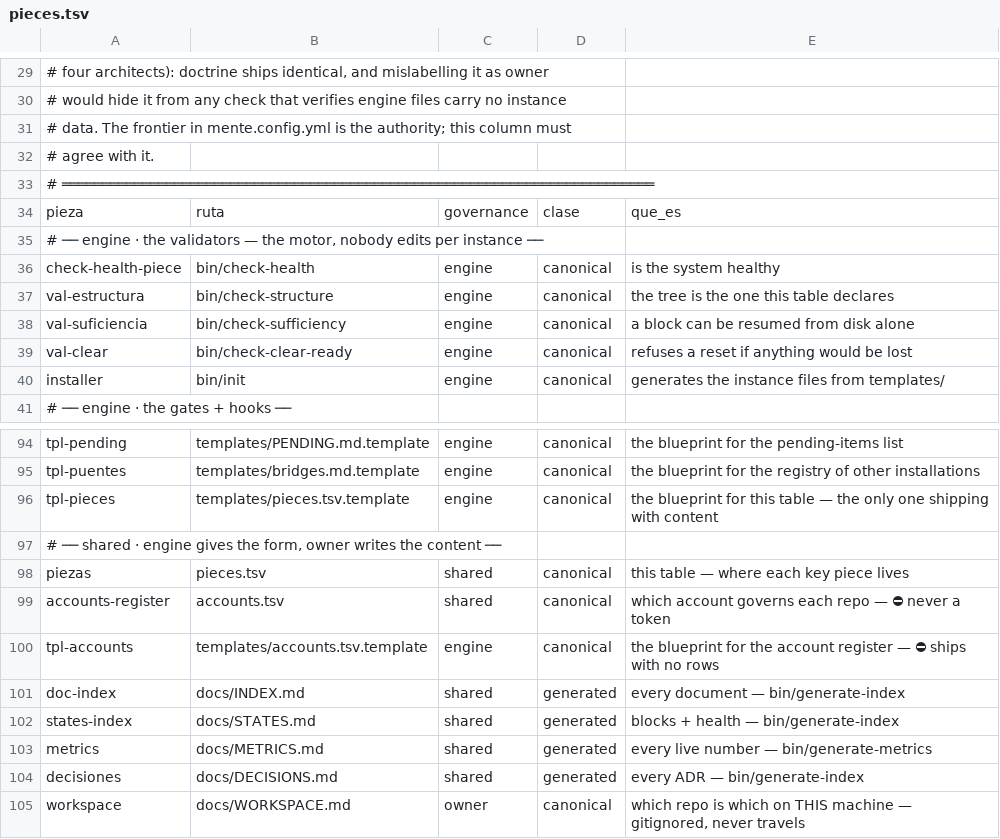
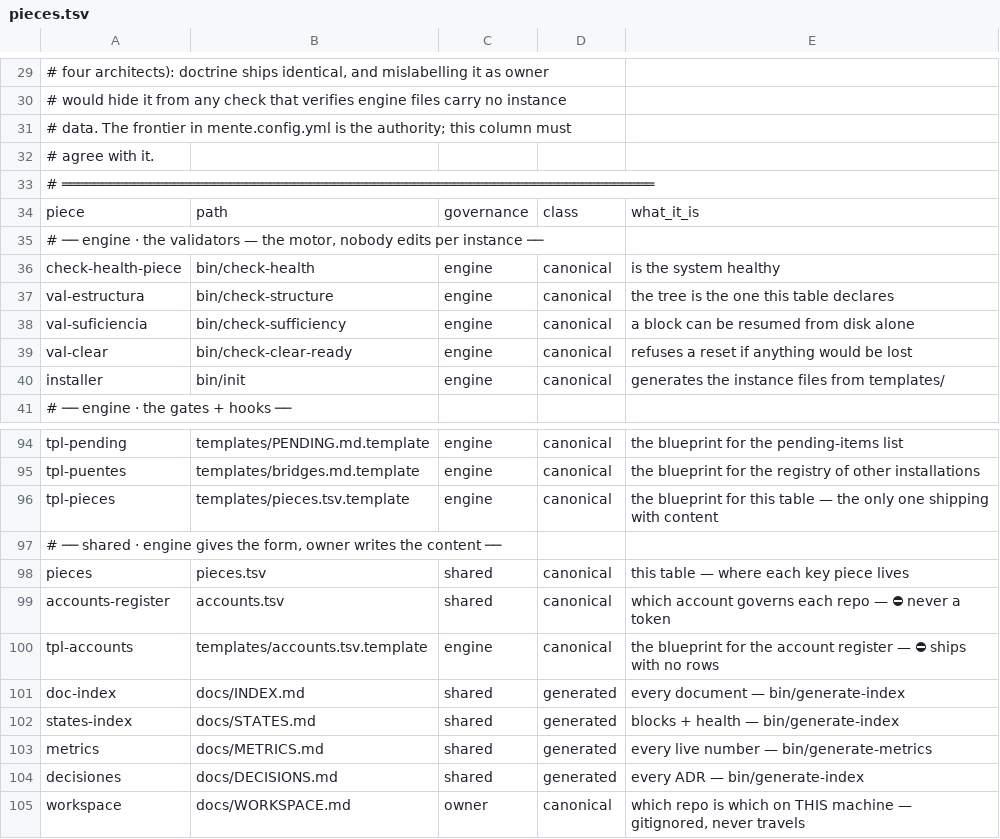
Before and after one commit to for3slabs/mente-os, a TSV file: Mente/pieces.tsv, drawn as a sheet; only a part is shown, gaps mark what is left out.

Commit message:
fix(pieces.tsv): the header row was still Spanish — E-24 reopened by the audit
🔴 VERIFYING ALL EIGHTEEN CLOSED ENTRIES BY EXECUTION rather than by reading
found two things E-24 had claimed and not done: the piece table's own HEADER ROW
still named its five columns in Spanish, and the table's id was still 'piezas'.

⚠️ The header is an instruction too — it names the columns every reader resolves
and every writer copies by hand.

⛔ AND FOUR READERS COMPARED AGAINST THE LITERAL 'pieza': check-structure,
check-declared, init and generate-metrics. Renaming the row alone would have
made each one treat the header as a piece and report the word as an undeclared
file. They moved together.

⭐ This is what closing by READING misses and closing by RUNNING does not — the
reason for the exhaustive pass.

```diff
--- a/Mente/pieces.tsv
+++ b/Mente/pieces.tsv
@@ -33,3 +33,3 @@
 # ══════════════════════════════════════════════════════════════════════════
-pieza	ruta	governance	clase	que_es
+piece	path	governance	class	what_it_is
 # ── engine · the validators — the motor, nobody edits per instance ──
@@ -97,3 +97,3 @@ tpl-pieces	templates/pieces.tsv.template	engine	canonical	the blueprint for this
 # ── shared · engine gives the form, owner writes the content ──
-piezas	pieces.tsv	shared	canonical	this table — where each key piece lives
+pieces	pieces.tsv	shared	canonical	this table — where each key piece lives
 accounts-register	accounts.tsv	shared	canonical	which account governs each repo — ⛔ never a token
```
Also changed, not shown: 7 other files.
